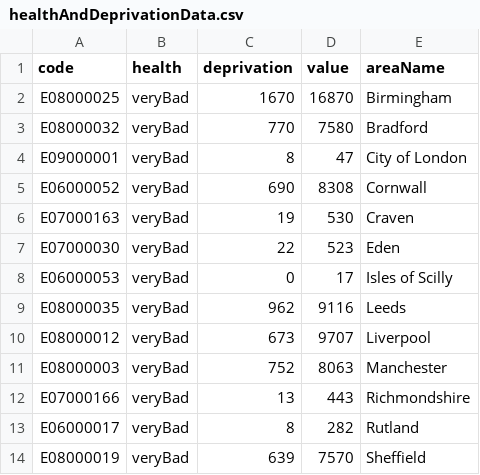
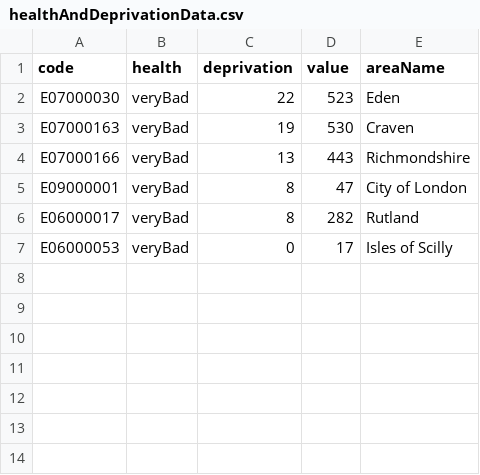
Before and after one commit to manal-ech/Data, a CSV file: healthAndDeprivationData.csv, drawn as a sheet.

Commit message:
Add files via upload

```diff
--- a/healthAndDeprivationData.csv
+++ b/healthAndDeprivationData.csv
@@ -1,14 +1,7 @@
 code,health,deprivation,value,areaName
-E08000025,veryBad,1670,16870,Birmingham
-E08000032,veryBad,770,7580,Bradford
+E07000030,veryBad,22,523,Eden
+E07000163,veryBad,19,530,Craven
+E07000166,veryBad,13,443,Richmondshire
 E09000001,veryBad,8,47,City of London
-E06000052,veryBad,690,8308,Cornwall
-E07000163,veryBad,19,530,Craven
-E07000030,veryBad,22,523,Eden
+E06000017,veryBad,8,282,Rutland
 E06000053,veryBad,0,17,Isles of Scilly
-E08000035,veryBad,962,9116,Leeds
-E08000012,veryBad,673,9707,Liverpool
-E08000003,veryBad,752,8063,Manchester
-E07000166,veryBad,13,443,Richmondshire
-E06000017,veryBad,8,282,Rutland
-E08000019,veryBad,639,7570,Sheffield
```
